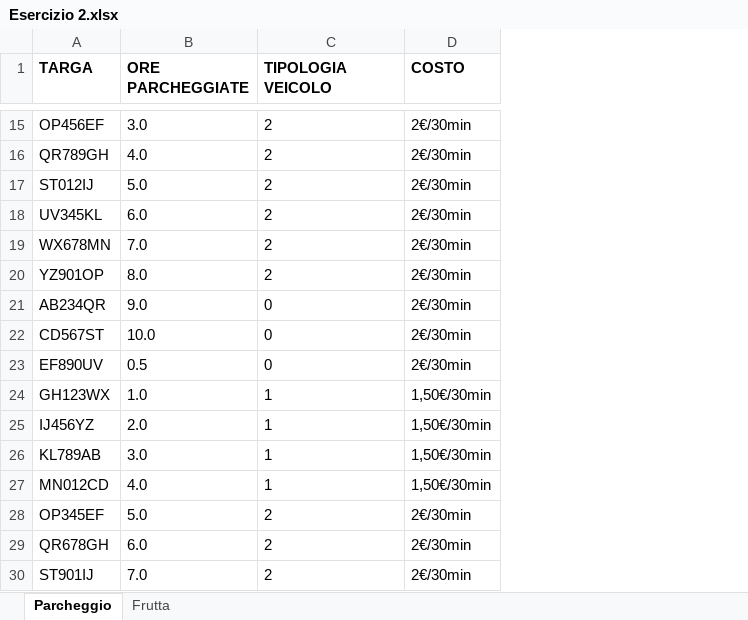
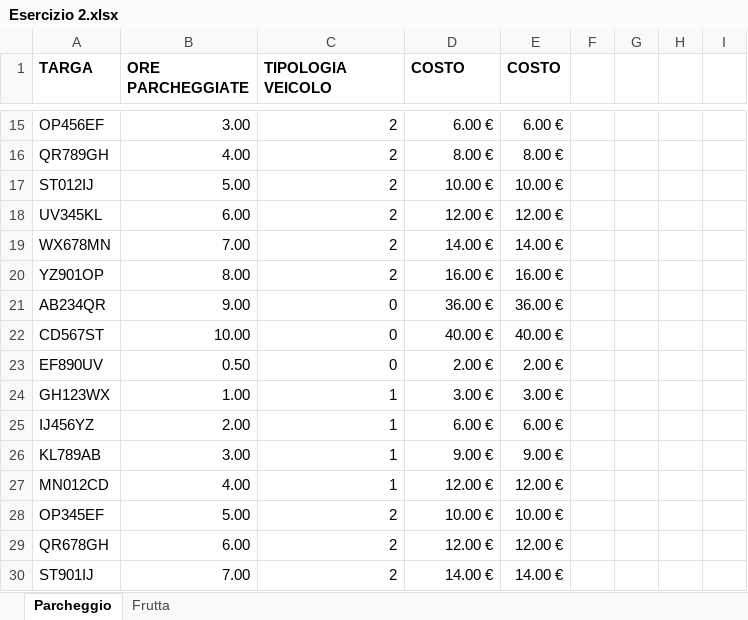
Before and after one commit to bendoch/Epicode, an Excel workbook: Esercizio 2.xlsx, sheet Parcheggio, drawn as a sheet; only a part is shown, gaps mark what is left out; values as stored, in another font and other column widths than the file's, no borders; the diff covers the shown part only; the diff names each change by its address in the sheet, - before the commit and + after, or states it on an @@ line.

```diff
--- a/Esercizio 2.xlsx (sheet Parcheggio)
+++ b/Esercizio 2.xlsx (sheet Parcheggio)
+column E (COSTO), rows 15-30: 6.00 € | 8.00 € | 10.00 € | 12.00 € | 14.00 € | 16.00 € | 36.00 € | 40.00 € | 2.00 € | 3.00 € | 6.00 € | 9.00 € | 12.00 € | 10.00 € | 12.00 € | 14.00 €
+column F, empty
+column G, empty
+column H, empty
+column I, empty
-B15 (ORE PARCHEGGIATE): 3.0
+B15 (ORE PARCHEGGIATE): 3.00
-C15:C30 alignment: left
+C15:C30 alignment: right
-D15 (COSTO): 2€/30min
+D15 (COSTO): 6.00 €
-B16 (ORE PARCHEGGIATE): 4.0
+B16 (ORE PARCHEGGIATE): 4.00
-D16 (COSTO): 2€/30min
+D16 (COSTO): 8.00 €
-B17 (ORE PARCHEGGIATE): 5.0
+B17 (ORE PARCHEGGIATE): 5.00
-D17 (COSTO): 2€/30min
+D17 (COSTO): 10.00 €
-B18 (ORE PARCHEGGIATE): 6.0
+B18 (ORE PARCHEGGIATE): 6.00
-D18 (COSTO): 2€/30min
+D18 (COSTO): 12.00 €
-B19 (ORE PARCHEGGIATE): 7.0
+B19 (ORE PARCHEGGIATE): 7.00
-D19 (COSTO): 2€/30min
+D19 (COSTO): 14.00 €
-B20 (ORE PARCHEGGIATE): 8.0
+B20 (ORE PARCHEGGIATE): 8.00
-D20 (COSTO): 2€/30min
+D20 (COSTO): 16.00 €
-B21 (ORE PARCHEGGIATE): 9.0
+B21 (ORE PARCHEGGIATE): 9.00
-D21 (COSTO): 2€/30min
+D21 (COSTO): 36.00 €
-B22 (ORE PARCHEGGIATE): 10.0
+B22 (ORE PARCHEGGIATE): 10.00
-D22 (COSTO): 2€/30min
+D22 (COSTO): 40.00 €
-B23 (ORE PARCHEGGIATE): 0.5
+B23 (ORE PARCHEGGIATE): 0.50
-D23 (COSTO): 2€/30min
+D23 (COSTO): 2.00 €
-B24 (ORE PARCHEGGIATE): 1.0
+B24 (ORE PARCHEGGIATE): 1.00
-D24 (COSTO): 1,50€/30min
+D24 (COSTO): 3.00 €
-B25 (ORE PARCHEGGIATE): 2.0
+B25 (ORE PARCHEGGIATE): 2.00
-D25 (COSTO): 1,50€/30min
+D25 (COSTO): 6.00 €
-B26 (ORE PARCHEGGIATE): 3.0
+B26 (ORE PARCHEGGIATE): 3.00
-D26 (COSTO): 1,50€/30min
+D26 (COSTO): 9.00 €
-B27 (ORE PARCHEGGIATE): 4.0
+B27 (ORE PARCHEGGIATE): 4.00
-D27 (COSTO): 1,50€/30min
+D27 (COSTO): 12.00 €
-B28 (ORE PARCHEGGIATE): 5.0
+B28 (ORE PARCHEGGIATE): 5.00
-D28 (COSTO): 2€/30min
+D28 (COSTO): 10.00 €
-B29 (ORE PARCHEGGIATE): 6.0
+B29 (ORE PARCHEGGIATE): 6.00
-D29 (COSTO): 2€/30min
+D29 (COSTO): 12.00 €
-B30 (ORE PARCHEGGIATE): 7.0
+B30 (ORE PARCHEGGIATE): 7.00
-D30 (COSTO): 2€/30min
+D30 (COSTO): 14.00 €
```
Also changed, not shown: 168 edited cells and cell formats elsewhere in this sheet, sheet Frutta, formulas that keep their value, ESERCIZIO_M2-1-3_dati.xlsx, Esercizio 1a.xlsx, 7 other files.
